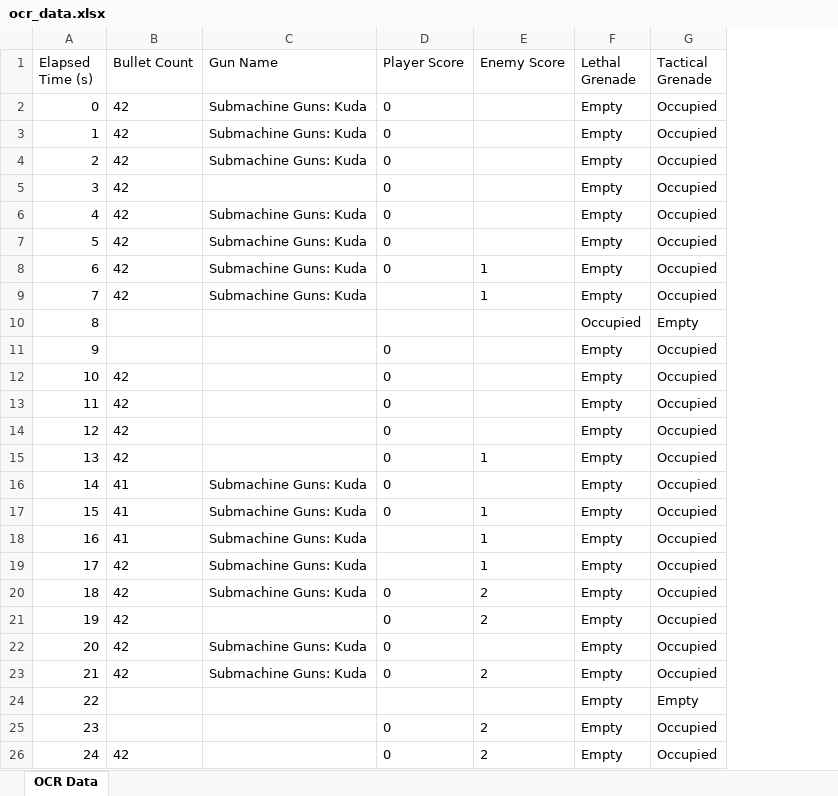
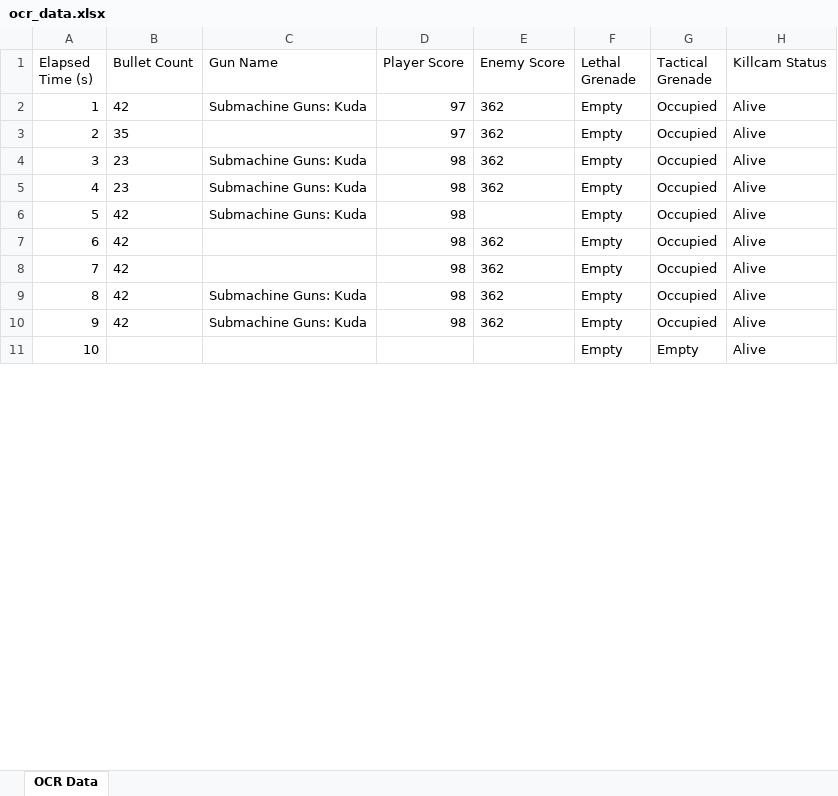
Before and after one commit to HassanRehan/VisualFPSTracker, an Excel workbook: ocr_data.xlsx, sheet OCR Data, drawn as a sheet; only a part is shown; values as stored, in another font and other column widths than the file's, no borders; removed rows and columns are numbered as before the commit, all else as after; the diff covers the shown part only; the diff names each change by its address in the sheet, - before the commit and + after, or states it on an @@ line.

Commit message:
Rename screenCNN_OCR.py to screenCNN.py and update launch.py to execute the renamed script; modify save_to_excel functions to remove killcam_status and adjust data handling; enhance killcam detection in screenOCR_CV.py and update GUI elements accordingly.

```diff
--- a/ocr_data.xlsx (sheet OCR Data)
+++ b/ocr_data.xlsx (sheet OCR Data)
+column H (Killcam Status), row 2: Alive; rows 6-11: all Alive
@@ column A (Elapsed Time (s)) renumbered from row 2 down @@
-D2 (Player Score): 0
+D2 (Player Score): 97
-E2 (Enemy Score): (empty)
+E2 (Enemy Score): 362
-row 3: 1 | 42 | Submachine Guns: Kuda | 0 |  | Empty | Occupied
-row 4: 2 | 42 | Submachine Guns: Kuda | 0 |  | Empty | Occupied
-row 5: 3 | 42 |  | 0 |  | Empty | Occupied
-row 6: 4 | 42 | Submachine Guns: Kuda | 0 |  | Empty | Occupied
+row 3: 2 | 35 |  | 97 | 362 | Empty | Occupied | Alive
+row 4: 3 | 23 | Submachine Guns: Kuda | 98 | 362 | Empty | Occupied | Alive
+row 5: 4 | 23 | Submachine Guns: Kuda | 98 | 362 | Empty | Occupied | Alive
-D6 (Player Score): 0
+D6 (Player Score): 98
-row 8: 6 | 42 | Submachine Guns: Kuda | 0 | 1 | Empty | Occupied
-row 9: 7 | 42 | Submachine Guns: Kuda |  | 1 | Empty | Occupied
-row 10: 8 |  |  |  |  | Occupied | Empty
-row 11: 9 |  |  | 0 |  | Empty | Occupied
-D7:D8 (Player Score): 0
+D7:D8 (Player Score): 98
-E7:E8 (Enemy Score): (empty)
+E7:E8 (Enemy Score): 362
-row 14: 12 | 42 |  | 0 |  | Empty | Occupied
-row 15: 13 | 42 |  | 0 | 1 | Empty | Occupied
-row 16: 14 | 41 | Submachine Guns: Kuda | 0 |  | Empty | Occupied
-row 17: 15 | 41 | Submachine Guns: Kuda | 0 | 1 | Empty | Occupied
-row 18: 16 | 41 | Submachine Guns: Kuda |  | 1 | Empty | Occupied
-D9 (Player Score): (empty)
+D9 (Player Score): 98
-E9 (Enemy Score): 1
+E9 (Enemy Score): 362
-D10 (Player Score): 0
+D10 (Player Score): 98
-E10 (Enemy Score): 2
+E10 (Enemy Score): 362
-row 21: 19 | 42 |  | 0 | 2 | Empty | Occupied
-row 22: 20 | 42 | Submachine Guns: Kuda | 0 |  | Empty | Occupied
-row 23: 21 | 42 | Submachine Guns: Kuda | 0 | 2 | Empty | Occupied
-row 25: 23 |  |  | 0 | 2 | Empty | Occupied
-row 26: 24 | 42 |  | 0 | 2 | Empty | Occupied
```
Also changed, not shown: 132 removed rows elsewhere in this sheet, cnn_data.xlsx, 3 other files.
